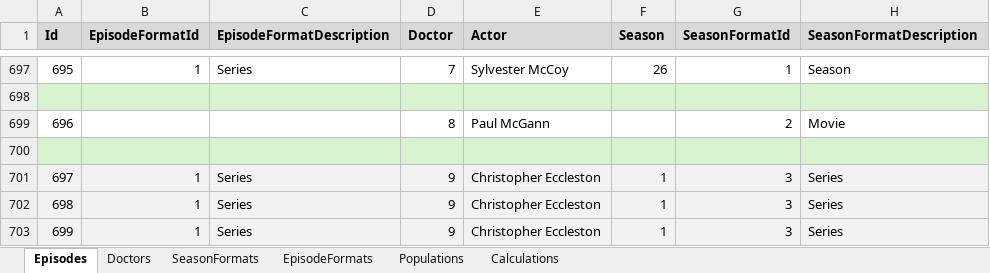
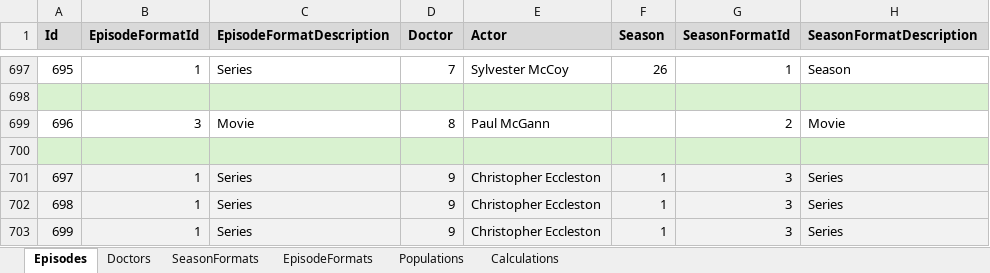
Before and after one commit to russell-mason/doctor-who-ratings, an Excel workbook: DoctorWhoRatings.WebClient/wwwroot/data/DoctorWhoRatings.xlsx, sheet Episodes, drawn as a sheet; only a part is shown, gaps mark what is left out; values as stored, in another font and other column widths than the file's, no borders; the diff names each change by its address in the sheet, - before the commit and + after, or states it on an @@ line.

Commit message:
Add dashboard
- Show basic interesting stats
- Added dashboard icon asset
- Minor spreadsheet corrections

```diff
--- a/DoctorWhoRatings.WebClient/wwwroot/data/DoctorWhoRatings.xlsx (sheet Episodes)
+++ b/DoctorWhoRatings.WebClient/wwwroot/data/DoctorWhoRatings.xlsx (sheet Episodes)
-B699 (EpisodeFormatId): (empty)
+B699 (EpisodeFormatId): 3
-C699 (EpisodeFormatDescription): (empty)
+C699 (EpisodeFormatDescription): Movie
```
Also changed, not shown: sheet EpisodeFormats, 12 other files.
